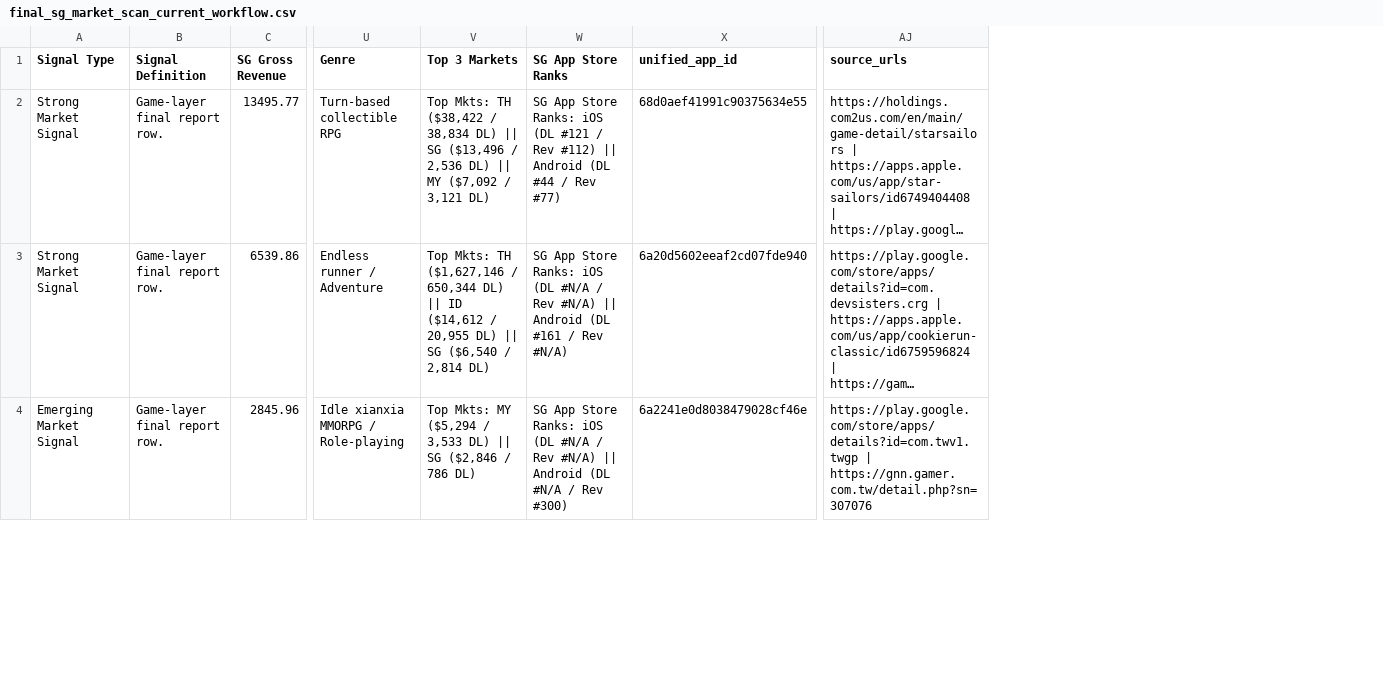
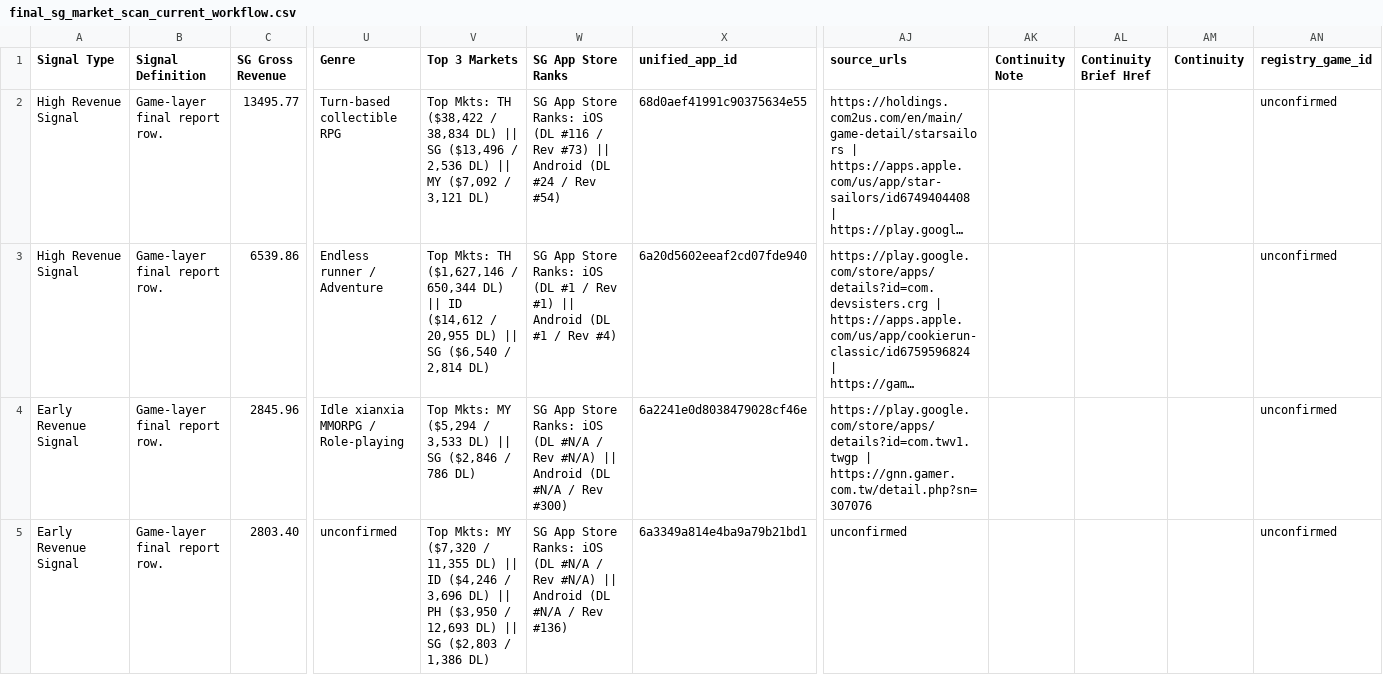
Before and after one commit to ShaunaYong-PlayPark/IBD_Local_Scan, a CSV file: docs/proof-runs/2026-07-07/final_sg_market_scan_current_workflow.csv, drawn as a sheet; only a part is shown, gaps mark what is left out; long unchanged cells end in …; rows hold the shown columns only; the diff covers the shown part only; the diff names each change by its address in the sheet, - before the commit and + after, or states it on an @@ line.

```diff
--- a/docs/proof-runs/2026-07-07/final_sg_market_scan_current_workflow.csv
+++ b/docs/proof-runs/2026-07-07/final_sg_market_scan_current_workflow.csv
+column AK (Continuity Note), empty
+column AL (Continuity Brief Href), empty
+column AM (Continuity), empty
+column AN (registry_game_id), rows 2-4: all unconfirmed
-A2:A3 (Signal Type): Strong Market Signal
+A2:A3 (Signal Type): High Revenue Signal
-W2 (SG App Store Ranks): …iOS (DL #121 / Rev #112) || Android (DL #44 / Rev #77)
+W2 (SG App Store Ranks): …iOS (DL #116 / Rev #73) || Android (DL #24 / Rev #54)
-W3 (SG App Store Ranks): …iOS (DL #N/A / Rev #N/A) || Android (DL #161 / Rev #N/A)
+W3 (SG App Store Ranks): …iOS (DL #1 / Rev #1) || Android (DL #1 / Rev #4)
-A4 (Signal Type): Emerging Market Signal
+A4 (Signal Type): Early Revenue Signal
+row 5: Early Revenue Signal | Game-layer final report row. | 2803.40 | unconfirmed | Top Mkts: MY ($7,320 / 11,355 DL) || ID ($4,246 / 3,696 DL) || PH ($3,950 / 12,693 DL) || SG ($2,803 / 1,386 DL) | SG App Store Ranks: iOS (DL #N/A / Rev #N/A) || Android (DL #N/A / Rev #136) | 6a3349a814e4ba9a79b21bd1 | unconfirmed |  |  |  | unconfirmed
```
Also changed, not shown: 1 added row and 4 edited cells elsewhere in this file, data/reference/game_registry.csv, docs/data/final_sg_market_scan_current_workflow.csv, 18 other files.
